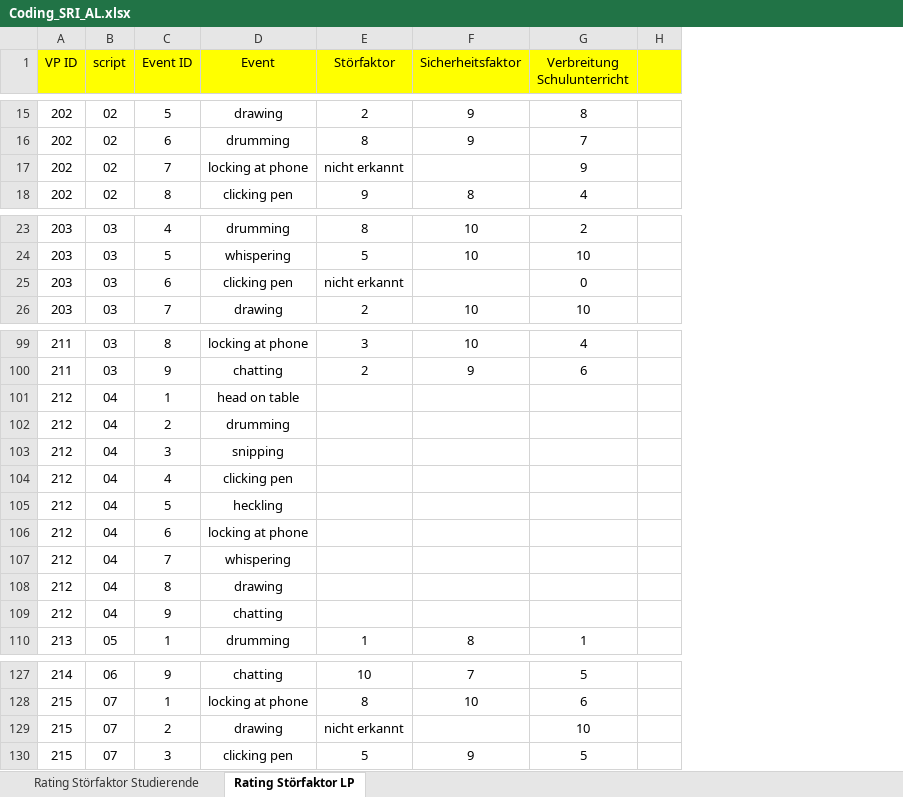
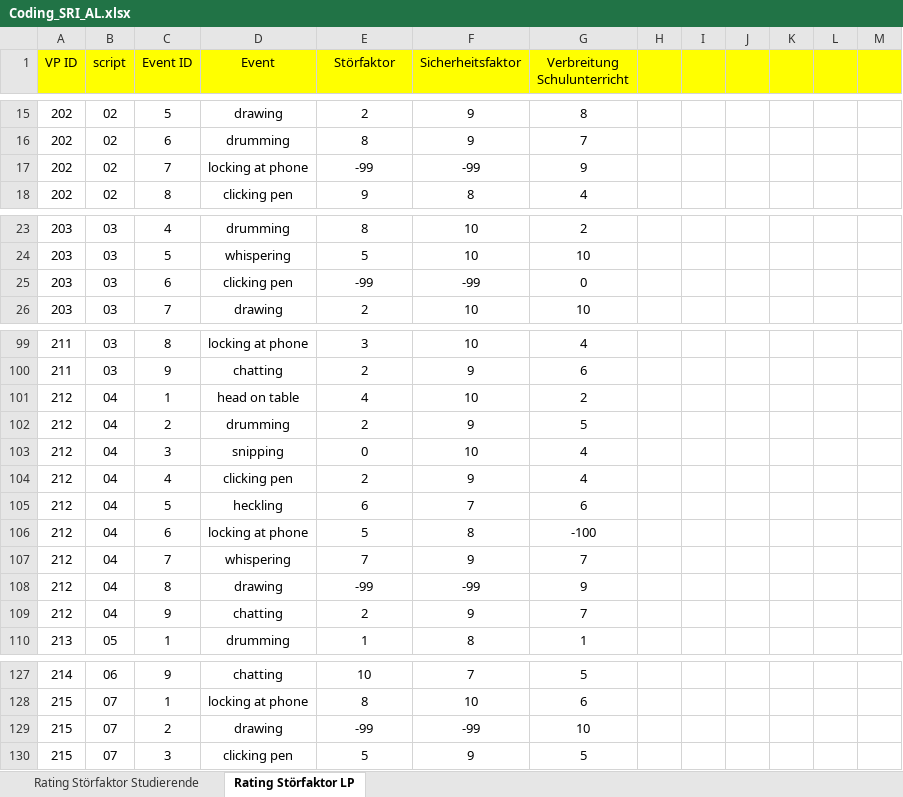
Before and after one commit to ginaamri/Mandy-PhD, an Excel workbook: 01_studies/01_Laborstudie ProVisioNET/SRI/Coding_SRI_AL.xlsx, sheet Rating Störfaktor LP, drawn as a sheet; only a part is shown, gaps mark what is left out; values as stored, in another font and other column widths than the file's, no borders; removed rows and columns are numbered as before the commit, all else as after; the diff covers the shown part only; the diff names each change by its address in the sheet, - before the commit and + after, or states it on an @@ line.

```diff
--- a/01_studies/01_Laborstudie ProVisioNET/SRI/Coding_SRI_AL.xlsx (sheet Rating Störfaktor LP)
+++ b/01_studies/01_Laborstudie ProVisioNET/SRI/Coding_SRI_AL.xlsx (sheet Rating Störfaktor LP)
-column H, empty
+column H, empty
+column I, empty
+column J, empty
+column K, empty
+column L, empty
+column M, empty
-E17 (Störfaktor): nicht erkannt
+E17 (Störfaktor): -99
-F17 (Sicherheitsfaktor): (empty)
+F17 (Sicherheitsfaktor): -99
-E25 (Störfaktor): nicht erkannt
+E25 (Störfaktor): -99
-F25 (Sicherheitsfaktor): (empty)
+F25 (Sicherheitsfaktor): -99
-E101 (Störfaktor): (empty)
+E101 (Störfaktor): 4
-F101 (Sicherheitsfaktor): (empty)
+F101 (Sicherheitsfaktor): 10
-G101 (Verbreitung Schulunterricht): (empty)
+G101 (Verbreitung Schulunterricht): 2
-E102 (Störfaktor): (empty)
+E102 (Störfaktor): 2
-F102 (Sicherheitsfaktor): (empty)
+F102 (Sicherheitsfaktor): 9
-G102 (Verbreitung Schulunterricht): (empty)
+G102 (Verbreitung Schulunterricht): 5
-E103 (Störfaktor): (empty)
+E103 (Störfaktor): 0
-F103 (Sicherheitsfaktor): (empty)
+F103 (Sicherheitsfaktor): 10
-G103:G104 (Verbreitung Schulunterricht): (empty)
+G103:G104 (Verbreitung Schulunterricht): 4
-E104 (Störfaktor): (empty)
+E104 (Störfaktor): 2
-F104 (Sicherheitsfaktor): (empty)
+F104 (Sicherheitsfaktor): 9
-E105 (Störfaktor): (empty)
+E105 (Störfaktor): 6
-F105 (Sicherheitsfaktor): (empty)
+F105 (Sicherheitsfaktor): 7
-G105 (Verbreitung Schulunterricht): (empty)
+G105 (Verbreitung Schulunterricht): 6
-E106 (Störfaktor): (empty)
+E106 (Störfaktor): 5
-F106 (Sicherheitsfaktor): (empty)
+F106 (Sicherheitsfaktor): 8
-G106 (Verbreitung Schulunterricht): (empty)
+G106 (Verbreitung Schulunterricht): -100
-E107 (Störfaktor): (empty)
+E107 (Störfaktor): 7
-F107 (Sicherheitsfaktor): (empty)
+F107 (Sicherheitsfaktor): 9
-G107 (Verbreitung Schulunterricht): (empty)
+G107 (Verbreitung Schulunterricht): 7
-E108 (Störfaktor): (empty)
+E108 (Störfaktor): -99
-F108 (Sicherheitsfaktor): (empty)
+F108 (Sicherheitsfaktor): -99
-G108 (Verbreitung Schulunterricht): (empty)
+G108 (Verbreitung Schulunterricht): 9
-E109 (Störfaktor): (empty)
+E109 (Störfaktor): 2
-F109 (Sicherheitsfaktor): (empty)
+F109 (Sicherheitsfaktor): 9
-G109 (Verbreitung Schulunterricht): (empty)
+G109 (Verbreitung Schulunterricht): 7
-E129 (Störfaktor): nicht erkannt
+E129 (Störfaktor): -99
-F129 (Sicherheitsfaktor): (empty)
+F129 (Sicherheitsfaktor): -99
```
Also changed, not shown: 2 added rows and 51 edited cells elsewhere in this sheet, sheet Rating Störfaktor Studierende.
